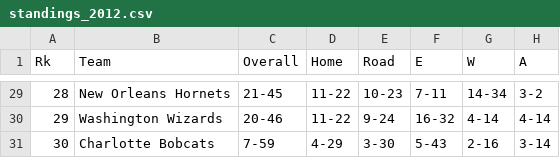
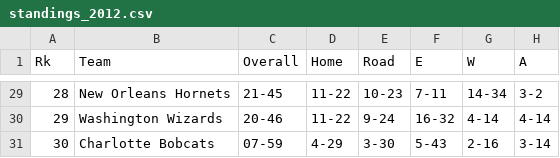
Before and after one commit to MilanBojic1999/BigData-NbaMvpVote, a CSV file: exp_standings/standings_2012.csv, drawn as a sheet; only a part is shown, gaps mark what is left out; the diff names each change by its address in the sheet, - before the commit and + after, or states it on an @@ line.

Commit message:
more data

```diff
--- a/exp_standings/standings_2012.csv
+++ b/exp_standings/standings_2012.csv
-C31 (Overall): 7-59
+C31 (Overall): 07-59
```
Also changed, not shown: exp_standings/standings_2016.csv, 1 other file.
